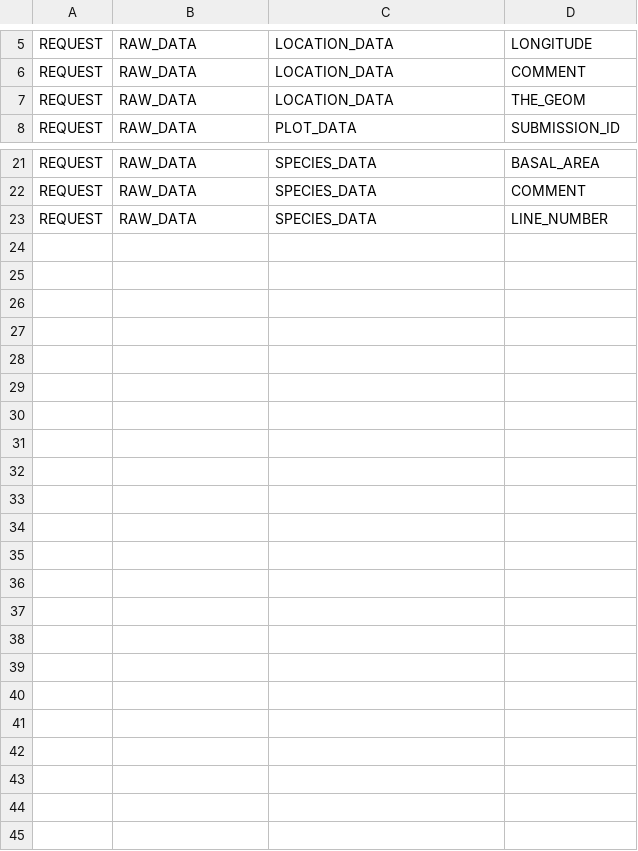
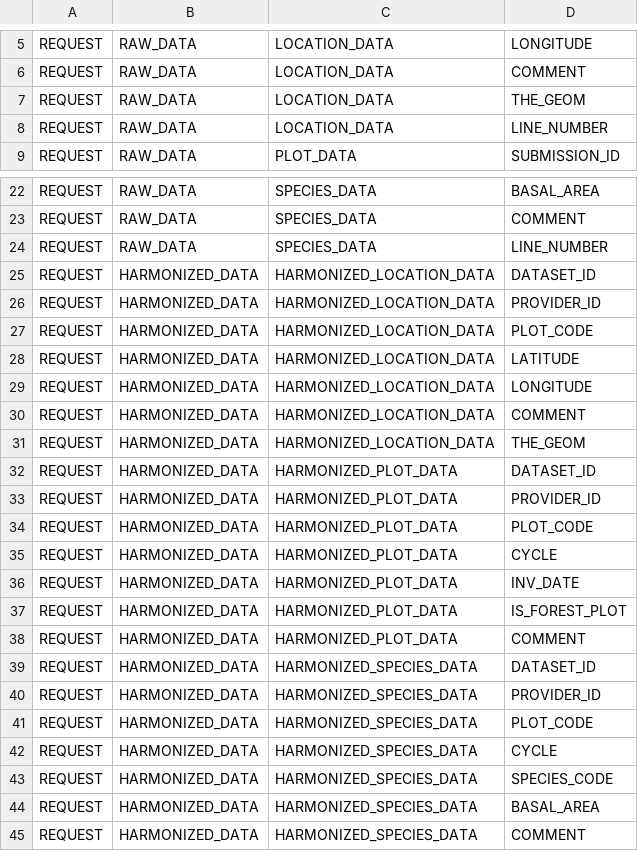
Before and after one commit to IGNBPesty/ogam, a CSV file: Bases SQL/Metadata/dataset_fields.csv, drawn as a sheet; only a part is shown, gaps mark what is left out.

```diff
--- a/Bases SQL/Metadata/dataset_fields.csv
+++ b/Bases SQL/Metadata/dataset_fields.csv
@@ -7,2 +7,3 @@ REQUEST;RAW_DATA;LOCATION_DATA;COMMENT
 REQUEST;RAW_DATA;LOCATION_DATA;THE_GEOM
+REQUEST;RAW_DATA;LOCATION_DATA;LINE_NUMBER
 REQUEST;RAW_DATA;PLOT_DATA;SUBMISSION_ID
@@ -23 +24,22 @@ REQUEST;RAW_DATA;SPECIES_DATA;COMMENT
 REQUEST;RAW_DATA;SPECIES_DATA;LINE_NUMBER
+REQUEST;HARMONIZED_DATA;HARMONIZED_LOCATION_DATA;DATASET_ID
+REQUEST;HARMONIZED_DATA;HARMONIZED_LOCATION_DATA;PROVIDER_ID
+REQUEST;HARMONIZED_DATA;HARMONIZED_LOCATION_DATA;PLOT_CODE
+REQUEST;HARMONIZED_DATA;HARMONIZED_LOCATION_DATA;LATITUDE
+REQUEST;HARMONIZED_DATA;HARMONIZED_LOCATION_DATA;LONGITUDE
+REQUEST;HARMONIZED_DATA;HARMONIZED_LOCATION_DATA;COMMENT
+REQUEST;HARMONIZED_DATA;HARMONIZED_LOCATION_DATA;THE_GEOM
+REQUEST;HARMONIZED_DATA;HARMONIZED_PLOT_DATA;DATASET_ID
+REQUEST;HARMONIZED_DATA;HARMONIZED_PLOT_DATA;PROVIDER_ID
+REQUEST;HARMONIZED_DATA;HARMONIZED_PLOT_DATA;PLOT_CODE
+REQUEST;HARMONIZED_DATA;HARMONIZED_PLOT_DATA;CYCLE
+REQUEST;HARMONIZED_DATA;HARMONIZED_PLOT_DATA;INV_DATE
+REQUEST;HARMONIZED_DATA;HARMONIZED_PLOT_DATA;IS_FOREST_PLOT
+REQUEST;HARMONIZED_DATA;HARMONIZED_PLOT_DATA;COMMENT
+REQUEST;HARMONIZED_DATA;HARMONIZED_SPECIES_DATA;DATASET_ID
+REQUEST;HARMONIZED_DATA;HARMONIZED_SPECIES_DATA;PROVIDER_ID
+REQUEST;HARMONIZED_DATA;HARMONIZED_SPECIES_DATA;PLOT_CODE
+REQUEST;HARMONIZED_DATA;HARMONIZED_SPECIES_DATA;CYCLE
+REQUEST;HARMONIZED_DATA;HARMONIZED_SPECIES_DATA;SPECIES_CODE
+REQUEST;HARMONIZED_DATA;HARMONIZED_SPECIES_DATA;BASAL_AREA
+REQUEST;HARMONIZED_DATA;HARMONIZED_SPECIES_DATA;COMMENT
```
Also changed, not shown: Bases SQL/Metadata/field_mapping.csv, Bases SQL/Metadata/table_field.csv, 2 other files.
